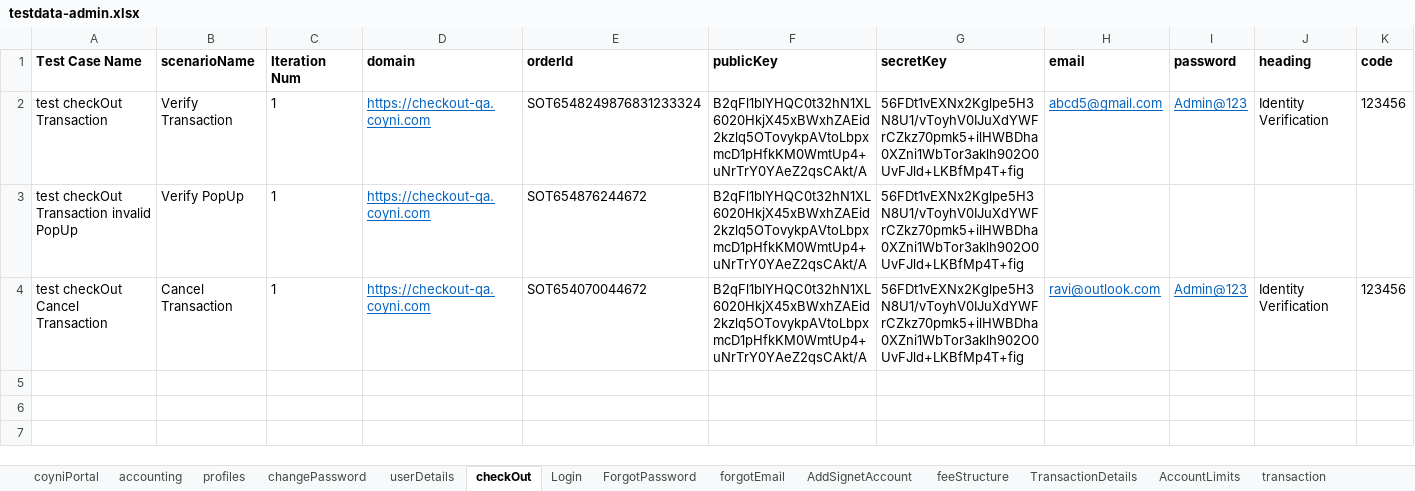
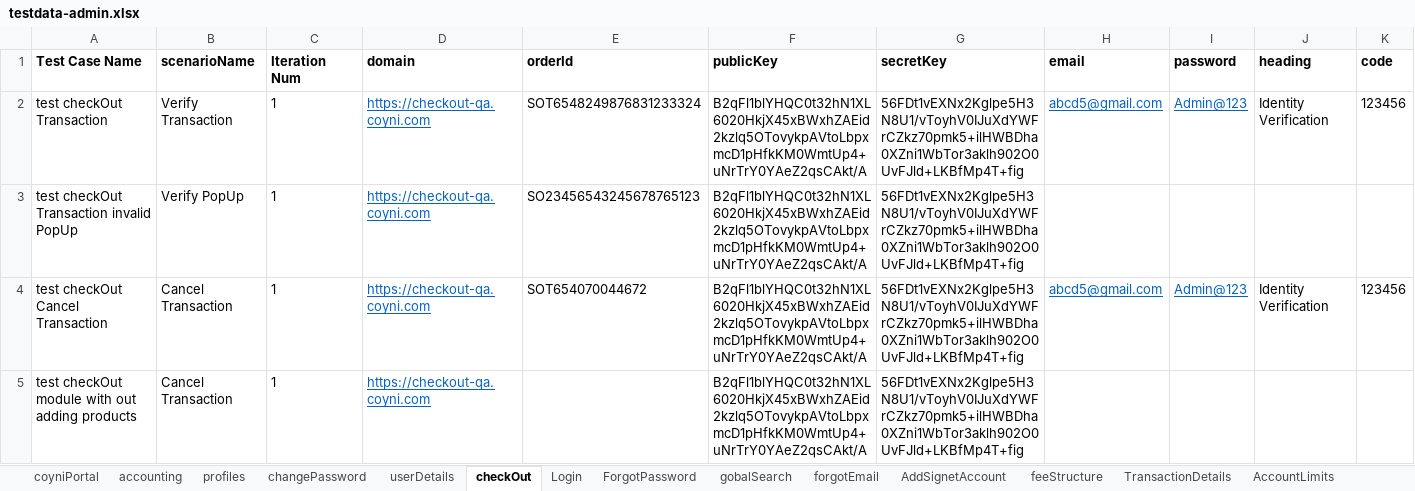
Before and after one commit to RameshNaikRR/Automation, an Excel workbook: Web/coyni/resources/testdata-admin.xlsx, sheet checkOut, drawn as a sheet; only a part is shown; values as stored, in another font and other column widths than the file's, no borders; rows hold the shown columns only; the diff names each change by its address in the sheet, - before the commit and + after, or states it on an @@ line.

Commit message:
Added test methods in Disputes test

```diff
--- a/Web/coyni/resources/testdata-admin.xlsx (sheet checkOut)
+++ b/Web/coyni/resources/testdata-admin.xlsx (sheet checkOut)
+sheet tab: gobalSearch
-E3 (orderId): SOT654876244672
+E3 (orderId): SO23456543245678765123
-H4 (email): ravi@outlook.com
+H4 (email): abcd5@gmail.com
+row 5: test checkOut module with out adding products | Cancel Transaction | 1 | https://checkout-qa.coyni.com |  | B2qFl1blYHQC0t32hN1XL6020HkjX45xBWxhZAEid2kzlq5OTovykpAVtoLbpxmcD1pHfkKM0WmtUp4+uNrTrY0YAeZ2qsCAkt/A | 56FDt1vEXNx2Kglpe5H3N8U1/vToyhV0IJuXdYWFrCZkz70pmk5+ilHWBDha0XZni1WbTor3aklh902O0UvFJld+LKBfMp4T+fig
```
Also changed, not shown: sheet BalanceReport, sheet TransactionDetails, sheet AddSignetAccount, sheet userDetails, sheet changePassword, other sheet tabs, Web/coyni/resources/TestScript-admin.xlsx, 4 other files.
